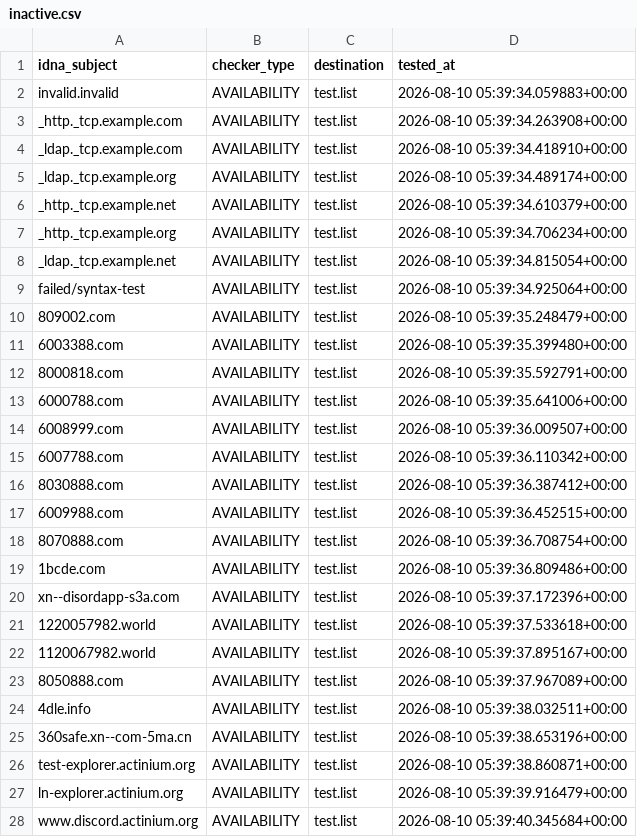
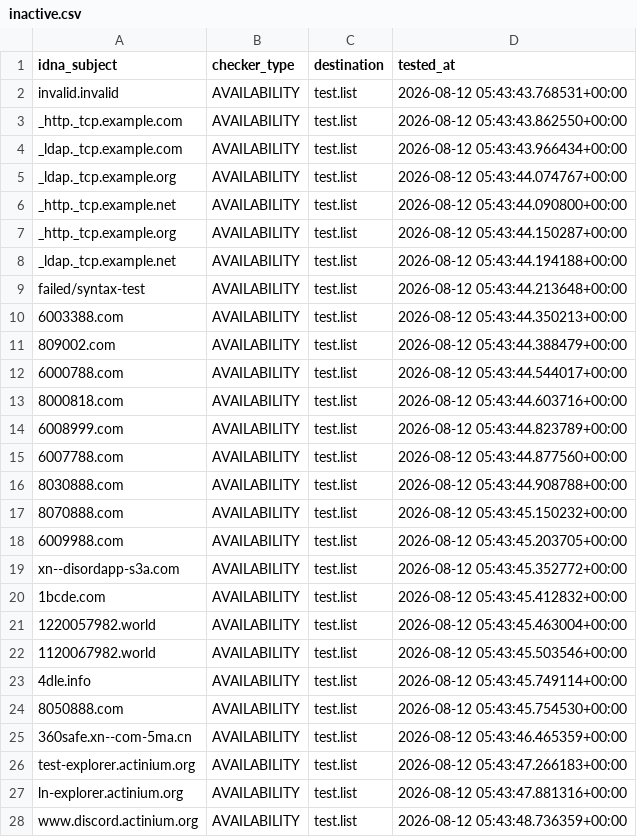
Before and after one commit to PyFunceble/ci_test, a CSV file: .pyfunceble/inactive.csv, drawn as a sheet; only a part is shown; the diff covers the shown part only.

```diff
--- a/.pyfunceble/inactive.csv
+++ b/.pyfunceble/inactive.csv
@@ -1,28 +1,28 @@
 idna_subject,checker_type,destination,tested_at
-invalid.invalid,AVAILABILITY,test.list,2026-08-10 05:39:34.059883+00:00
-_http._tcp.example.com,AVAILABILITY,test.list,2026-08-10 05:39:34.263908+00:00
-_ldap._tcp.example.com,AVAILABILITY,test.list,2026-08-10 05:39:34.418910+00:00
-_ldap._tcp.example.org,AVAILABILITY,test.list,2026-08-10 05:39:34.489174+00:00
-_http._tcp.example.net,AVAILABILITY,test.list,2026-08-10 05:39:34.610379+00:00
-_http._tcp.example.org,AVAILABILITY,test.list,2026-08-10 05:39:34.706234+00:00
-_ldap._tcp.example.net,AVAILABILITY,test.list,2026-08-10 05:39:34.815054+00:00
-failed/syntax-test,AVAILABILITY,test.list,2026-08-10 05:39:34.925064+00:00
-809002.com,AVAILABILITY,test.list,2026-08-10 05:39:35.248479+00:00
-6003388.com,AVAILABILITY,test.list,2026-08-10 05:39:35.399480+00:00
-8000818.com,AVAILABILITY,test.list,2026-08-10 05:39:35.592791+00:00
-6000788.com,AVAILABILITY,test.list,2026-08-10 05:39:35.641006+00:00
-6008999.com,AVAILABILITY,test.list,2026-08-10 05:39:36.009507+00:00
-6007788.com,AVAILABILITY,test.list,2026-08-10 05:39:36.110342+00:00
-8030888.com,AVAILABILITY,test.list,2026-08-10 05:39:36.387412+00:00
-6009988.com,AVAILABILITY,test.list,2026-08-10 05:39:36.452515+00:00
-8070888.com,AVAILABILITY,test.list,2026-08-10 05:39:36.708754+00:00
-1bcde.com,AVAILABILITY,test.list,2026-08-10 05:39:36.809486+00:00
-xn--disordapp-s3a.com,AVAILABILITY,test.list,2026-08-10 05:39:37.172396+00:00
-1220057982.world,AVAILABILITY,test.list,2026-08-10 05:39:37.533618+00:00
-1120067982.world,AVAILABILITY,test.list,2026-08-10 05:39:37.895167+00:00
-8050888.com,AVAILABILITY,test.list,2026-08-10 05:39:37.967089+00:00
-4dle.info,AVAILABILITY,test.list,2026-08-10 05:39:38.032511+00:00
-360safe.xn--com-5ma.cn,AVAILABILITY,test.list,2026-08-10 05:39:38.653196+00:00
-test-explorer.actinium.org,AVAILABILITY,test.list,2026-08-10 05:39:38.860871+00:00
-ln-explorer.actinium.org,AVAILABILITY,test.list,2026-08-10 05:39:39.916479+00:00
-www.discord.actinium.org,AVAILABILITY,test.list,2026-08-10 05:39:40.345684+00:00
+invalid.invalid,AVAILABILITY,test.list,2026-08-12 05:43:43.768531+00:00
+_http._tcp.example.com,AVAILABILITY,test.list,2026-08-12 05:43:43.862550+00:00
+_ldap._tcp.example.com,AVAILABILITY,test.list,2026-08-12 05:43:43.966434+00:00
+_ldap._tcp.example.org,AVAILABILITY,test.list,2026-08-12 05:43:44.074767+00:00
+_http._tcp.example.net,AVAILABILITY,test.list,2026-08-12 05:43:44.090800+00:00
+_http._tcp.example.org,AVAILABILITY,test.list,2026-08-12 05:43:44.150287+00:00
+_ldap._tcp.example.net,AVAILABILITY,test.list,2026-08-12 05:43:44.194188+00:00
+failed/syntax-test,AVAILABILITY,test.list,2026-08-12 05:43:44.213648+00:00
+6003388.com,AVAILABILITY,test.list,2026-08-12 05:43:44.350213+00:00
+809002.com,AVAILABILITY,test.list,2026-08-12 05:43:44.388479+00:00
+6000788.com,AVAILABILITY,test.list,2026-08-12 05:43:44.544017+00:00
+8000818.com,AVAILABILITY,test.list,2026-08-12 05:43:44.603716+00:00
+6008999.com,AVAILABILITY,test.list,2026-08-12 05:43:44.823789+00:00
+6007788.com,AVAILABILITY,test.list,2026-08-12 05:43:44.877560+00:00
+8030888.com,AVAILABILITY,test.list,2026-08-12 05:43:44.908788+00:00
+8070888.com,AVAILABILITY,test.list,2026-08-12 05:43:45.150232+00:00
+6009988.com,AVAILABILITY,test.list,2026-08-12 05:43:45.203705+00:00
+xn--disordapp-s3a.com,AVAILABILITY,test.list,2026-08-12 05:43:45.352772+00:00
+1bcde.com,AVAILABILITY,test.list,2026-08-12 05:43:45.412832+00:00
+1220057982.world,AVAILABILITY,test.list,2026-08-12 05:43:45.463004+00:00
+1120067982.world,AVAILABILITY,test.list,2026-08-12 05:43:45.503546+00:00
+4dle.info,AVAILABILITY,test.list,2026-08-12 05:43:45.749114+00:00
+8050888.com,AVAILABILITY,test.list,2026-08-12 05:43:45.754530+00:00
+360safe.xn--com-5ma.cn,AVAILABILITY,test.list,2026-08-12 05:43:46.465359+00:00
+test-explorer.actinium.org,AVAILABILITY,test.list,2026-08-12 05:43:47.266183+00:00
+ln-explorer.actinium.org,AVAILABILITY,test.list,2026-08-12 05:43:47.881316+00:00
+www.discord.actinium.org,AVAILABILITY,test.list,2026-08-12 05:43:48.736359+00:00
```
Also changed, not shown: 5 edited cells elsewhere in this file, 8 other files.
